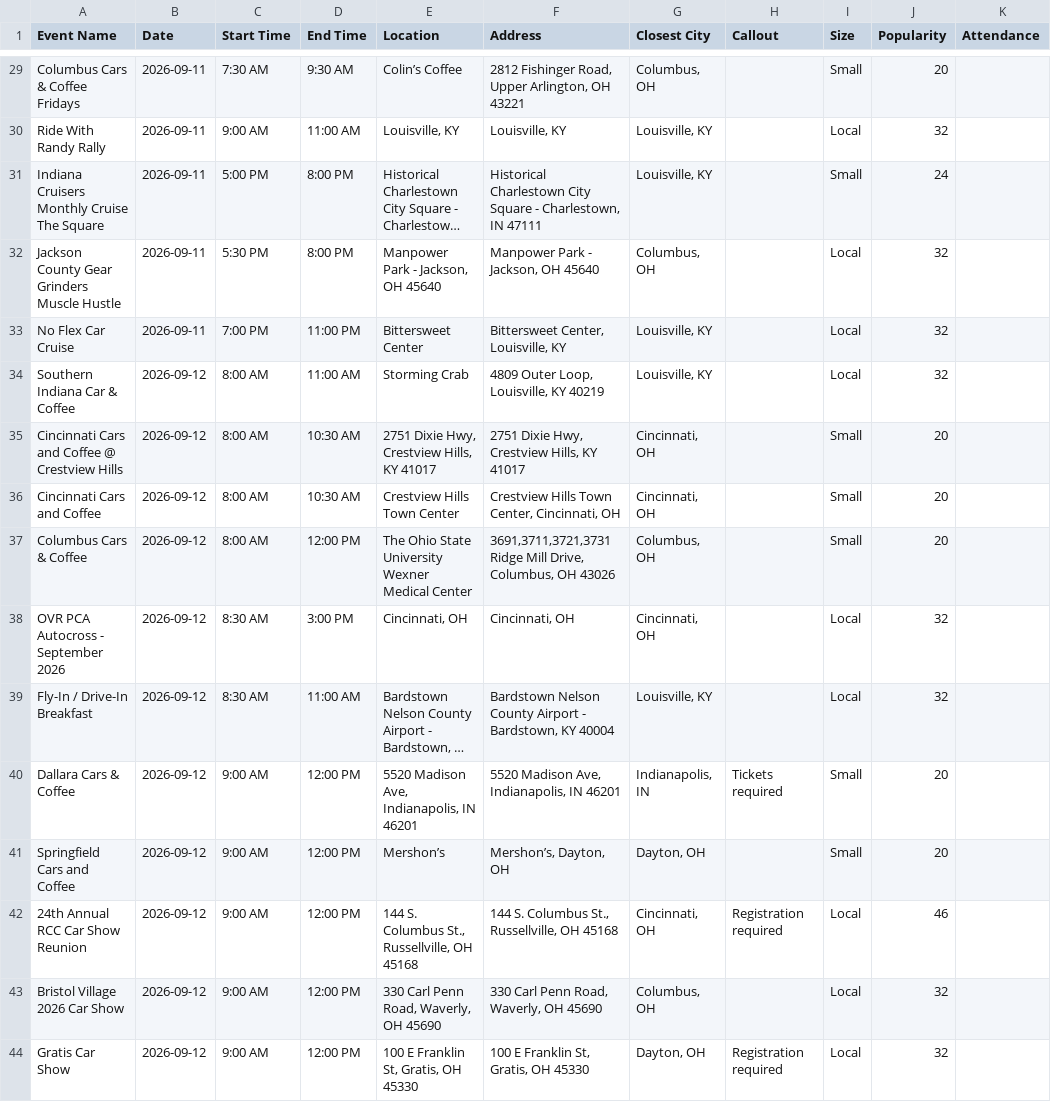
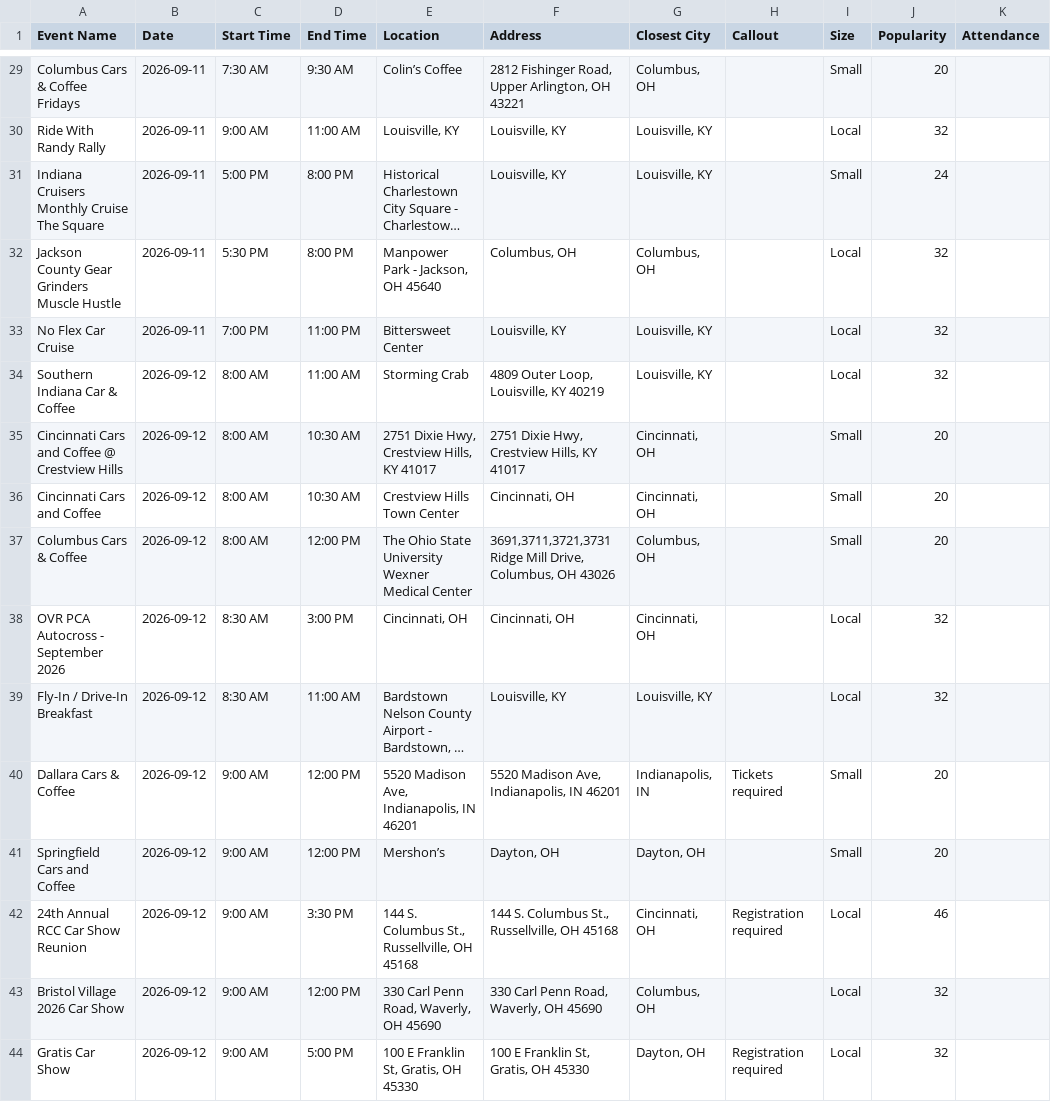
Before and after one commit to themessings/cincy-car-events, a CSV file: data/events.csv, drawn as a sheet; only a part is shown, gaps mark what is left out; long unchanged cells end in …; the diff covers the shown part only; the diff names each change by its address in the sheet, - before the commit and + after, or states it on an @@ line.

Commit message:
Update Cincinnati-area car events

```diff
--- a/data/events.csv
+++ b/data/events.csv
-F31 (Address): Historical Charlestown City Square - Charlestown, IN 47111
+F31 (Address): Louisville, KY
-F32 (Address): Manpower Park - Jackson, OH 45640
+F32 (Address): Columbus, OH
-F33 (Address): Bittersweet Center, Louisville, KY
+F33 (Address): Louisville, KY
-F36 (Address): Crestview Hills Town Center, Cincinnati, OH
+F36 (Address): Cincinnati, OH
-F39 (Address): Bardstown Nelson County Airport - Bardstown, KY 40004
+F39 (Address): Louisville, KY
-F41 (Address): Mershon’s, Dayton, OH
+F41 (Address): Dayton, OH
-D42 (End Time): 12:00 PM
+D42 (End Time): 3:30 PM
-D44 (End Time): 12:00 PM
+D44 (End Time): 5:00 PM
```
Also changed, not shown: 123 edited cells elsewhere in this file, 3 other files.
